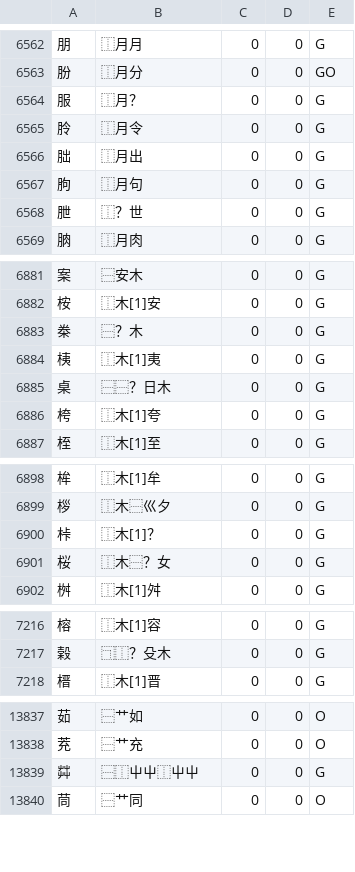
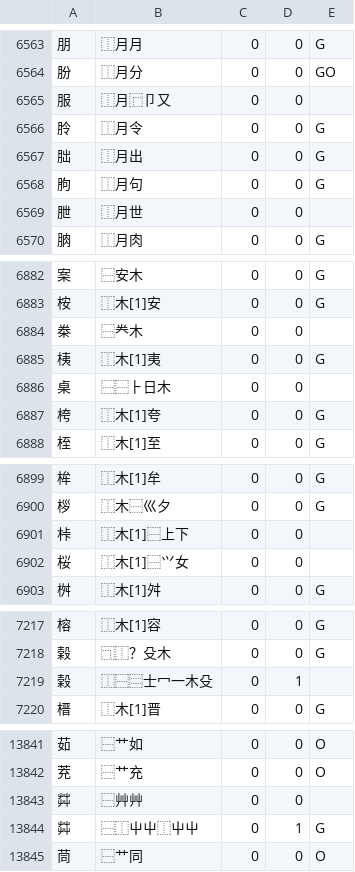
Before and after one commit to rpbissonnette/cjklib, a CSV file: cjklib/data/characterdecomposition.csv, drawn as a sheet; only a part is shown, gaps mark what is left out; the diff covers the shown part only.

```diff
--- a/cjklib/data/characterdecomposition.csv
+++ b/cjklib/data/characterdecomposition.csv
@@ -6563,3 +6564,3 @@
 "朌","⿰月分",0,0,GO
-"服","⿰月？",0,0,G
+"服","⿰月⿸卩又",0,0,
 "朎","⿰月令",0,0,G
@@ -6567,3 +6568,3 @@
 "朐","⿰月句",0,0,G
-"朑","⿰？世",0,0,G
+"朑","⿰月世",0,0,
 "朒","⿰月肉",0,0,G
@@ -6882,5 +6883,5 @@
 "桉","⿰木[1]安",0,0,G
-"桊","⿱？木",0,0,G
+"桊","⿱龹木",0,0,
 "桋","⿰木[1]夷",0,0,G
-"桌","⿱⿱？日木",0,0,G
+"桌","⿱⿱⺊日木",0,0,
 "桍","⿰木[1]夸",0,0,G
@@ -6899,4 +6900,4 @@
 "桚","⿰木⿱巛夕",0,0,G
-"桛","⿰木[1]？",0,0,G
-"桜","⿰木⿱？女",0,0,G
+"桛","⿰木[1]⿱上下",0,0,
+"桜","⿰木[1]⿱⺍女",0,0,
 "桝","⿰木[1]舛",0,0,G
@@ -7217,2 +7218,3 @@
 "榖","⿹⿰？殳木",0,0,G
+"榖","⿰⿱⿳士冖一木殳",0,1,
 "榗","⿰木[1]晋",0,0,G
@@ -13838,3 +13842,4 @@
 "茺","⿱艹充",0,0,O
-"茻","⿱⿰屮屮⿰屮屮",0,0,G
+"茻","⿱艸艸",0,0,
+"茻","⿱⿰屮屮⿰屮屮",0,1,G
 "茼","⿱艹同",0,0,O
```
Also changed, not shown: 4 added rows, 1 removed row and 111 edited cells elsewhere in this file, cjklib/data/localecharacterglyph.csv, cjklib/data/strokeorder.csv.
